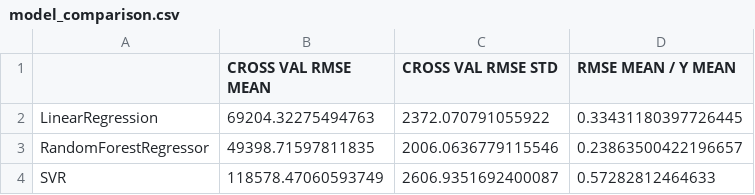
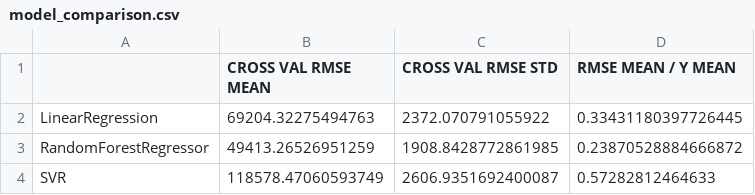
Before and after one commit to dashnisan/ml_diverse_projects, a CSV file: out/2_end2end/model_comparison.csv, drawn as a sheet.

```diff
--- a/out/2_end2end/model_comparison.csv
+++ b/out/2_end2end/model_comparison.csv
@@ -2,3 +2,3 @@
 LinearRegression,69204.32275494763,2372.070791055922,0.33431180397726445
-RandomForestRegressor,49398.71597811835,2006.0636779115546,0.23863500422196657
+RandomForestRegressor,49413.26526951259,1908.8428772861985,0.23870528884666872
 SVR,118578.47060593749,2606.9351692400087,0.57282812464633
```
Also changed, not shown: 9 other files.
